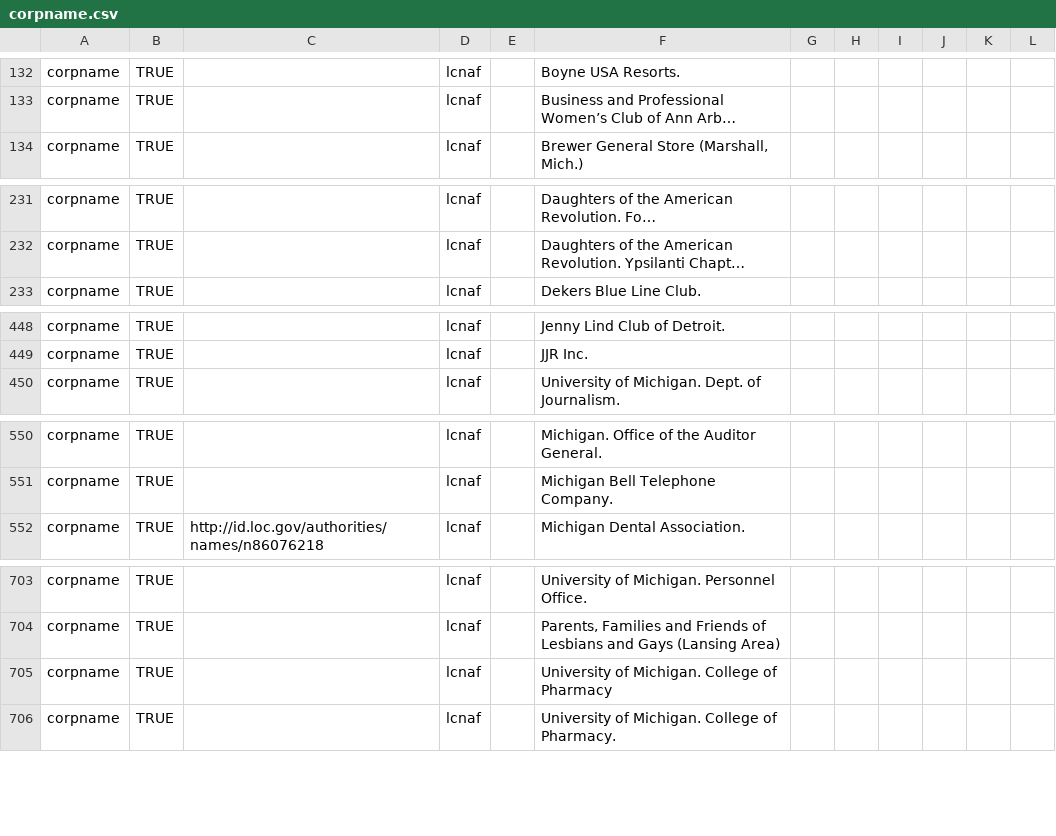
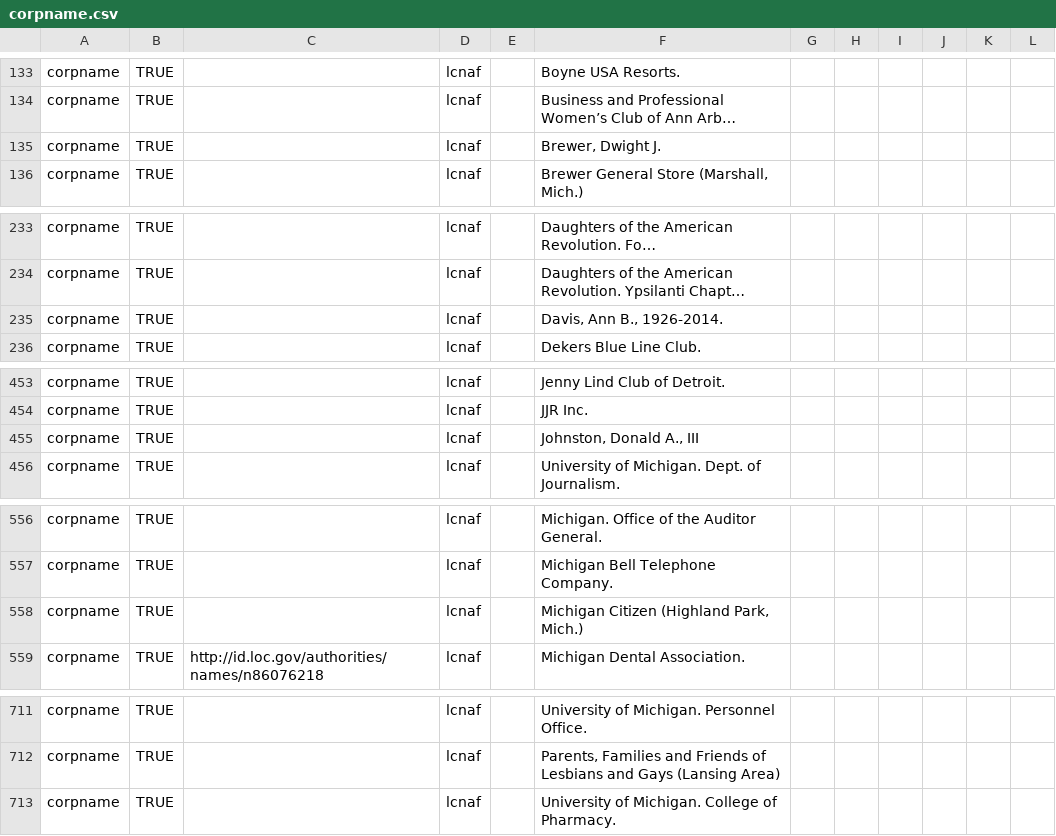
Before and after one commit to eckardm/work-stuff, a CSV file: agents/corpname.csv, drawn as a sheet; only a part is shown, gaps mark what is left out; long unchanged cells end in …; removed rows and columns are numbered as before the commit, all else as after; the diff covers the shown part only; the diff names each change by its address in the sheet, - before the commit and + after, or states it on an @@ line.

```diff
--- a/agents/corpname.csv
+++ b/agents/corpname.csv
+row 135: corpname | TRUE |  | lcnaf |  | Brewer, Dwight J.
+row 235: corpname | TRUE |  | lcnaf |  | Davis, Ann B., 1926-2014.
+row 455: corpname | TRUE |  | lcnaf |  | Johnston, Donald A., III
+row 558: corpname | TRUE |  | lcnaf |  | Michigan Citizen (Highland Park, Mich.)
-row 705: corpname | TRUE |  | lcnaf |  | University of Michigan. College of Pharmacy
```
Also changed, not shown: 13 added rows, 5 removed rows, 1 moved row and 17 edited cells elsewhere in this file, agents/famname.csv.
